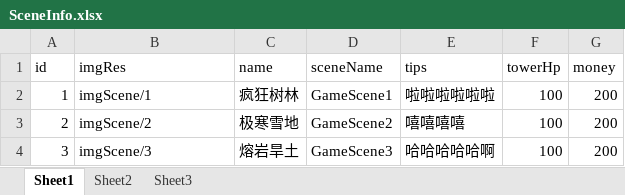
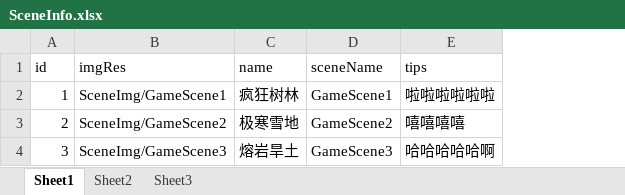
Before and after one commit to qwer5441/MyDemo, an Excel workbook: Assets/ArtRes/Excel/SceneInfo.xlsx, sheet Sheet1, drawn as a sheet; values as stored, in another font and other column widths than the file's, no borders; the diff names each change by its address in the sheet, - before the commit and + after, or states it on an @@ line.

```diff
--- a/Assets/ArtRes/Excel/SceneInfo.xlsx (sheet Sheet1)
+++ b/Assets/ArtRes/Excel/SceneInfo.xlsx (sheet Sheet1)
-column F (towerHp), rows 2-4: all 100
-column G (money), rows 2-4: all 200
-B2 (imgRes): imgScene/1
+B2 (imgRes): SceneImg/GameScene1
-B3 (imgRes): imgScene/2
+B3 (imgRes): SceneImg/GameScene2
-B4 (imgRes): imgScene/3
+B4 (imgRes): SceneImg/GameScene3
```
Also changed, not shown: 21 other files.
